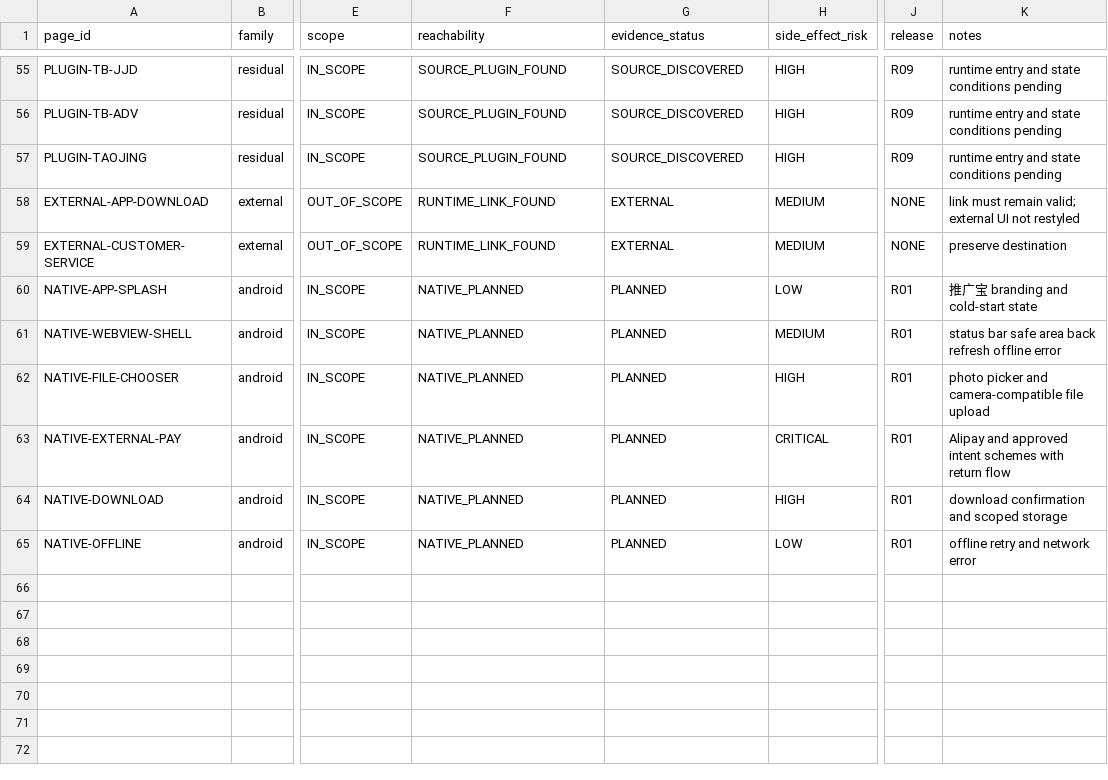
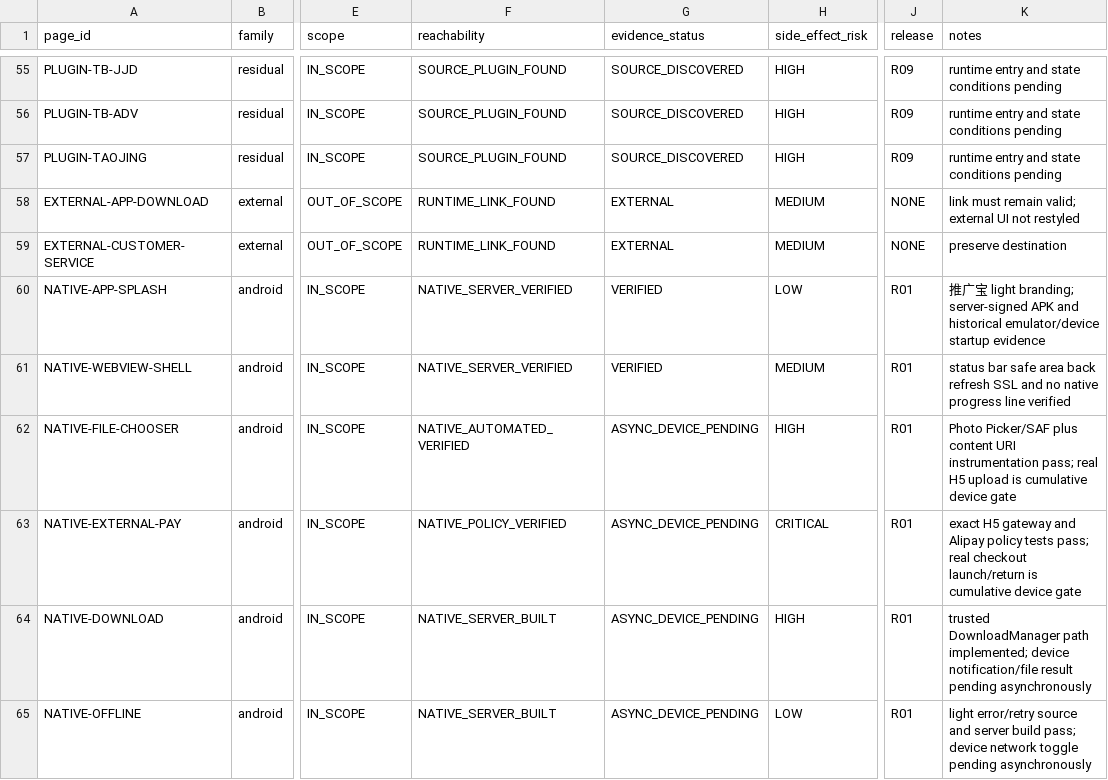
Before and after one commit to fei613293175/tgb, a CSV file: 03_PAGE_LEDGER.csv, drawn as a sheet; only a part is shown, gaps mark what is left out; the diff names each change by its address in the sheet, - before the commit and + after, or states it on an @@ line.

```diff
--- a/03_PAGE_LEDGER.csv
+++ b/03_PAGE_LEDGER.csv
-F60:F61 (reachability): NATIVE_PLANNED
+F60:F61 (reachability): NATIVE_SERVER_VERIFIED
-G60:G61 (evidence_status): PLANNED
+G60:G61 (evidence_status): VERIFIED
-K60 (notes): …宝 branding and cold-start state
+K60 (notes): …宝 light branding; server-signed APK and historical emulator/device startup evidence
-K61 (notes): …back refresh offline error
+K61 (notes): …back refresh SSL and no native progress line verified
-F62 (reachability): NATIVE_PLANNED
+F62 (reachability): NATIVE_AUTOMATED_VERIFIED
-G62:G65 (evidence_status): PLANNED
+G62:G65 (evidence_status): ASYNC_DEVICE_PENDING
-K62 (notes): photo picker and camera-compatible file upload
+K62 (notes): Photo Picker/SAF plus content URI instrumentation pass; real H5 upload is cumulative device gate
-F63 (reachability): NATIVE_PLANNED
+F63 (reachability): NATIVE_POLICY_VERIFIED
-K63 (notes): Alipay and approved intent schemes with return flow
+K63 (notes): exact H5 gateway and Alipay policy tests pass; real checkout launch/return is cumulative device gate
-F64:F65 (reachability): NATIVE_PLANNED
+F64:F65 (reachability): NATIVE_SERVER_BUILT
-K64 (notes): download confirmation and scoped storage
+K64 (notes): trusted DownloadManager path implemented; device notification/file result pending asynchronously
-K65 (notes): offline retry and network error
+K65 (notes): light error/retry source and server build pass; device network toggle pending asynchronously
```
Also changed, not shown: 12_PAGE_SOURCE_MAP.csv, 27 other files.
